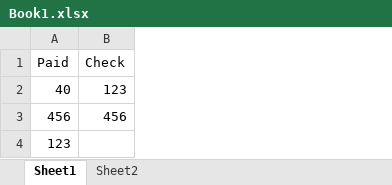
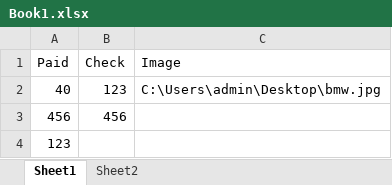
Before and after one commit to maiyozkyo/WPF_Shoping, an Excel workbook: Shoping/Book1.xlsx, sheet Sheet1, drawn as a sheet; values as stored, in another font and other column widths than the file's, no borders; the diff names each change by its address in the sheet, - before the commit and + after, or states it on an @@ line.

Commit message:
ExcelHelper: read Image column ImageConverter:  check null

```diff
--- a/Shoping/Book1.xlsx (sheet Sheet1)
+++ b/Shoping/Book1.xlsx (sheet Sheet1)
+column C (Image), row 2: C:\Users\admin\Desktop\bmw.jpg
```
Also changed, not shown: 3 other files.
